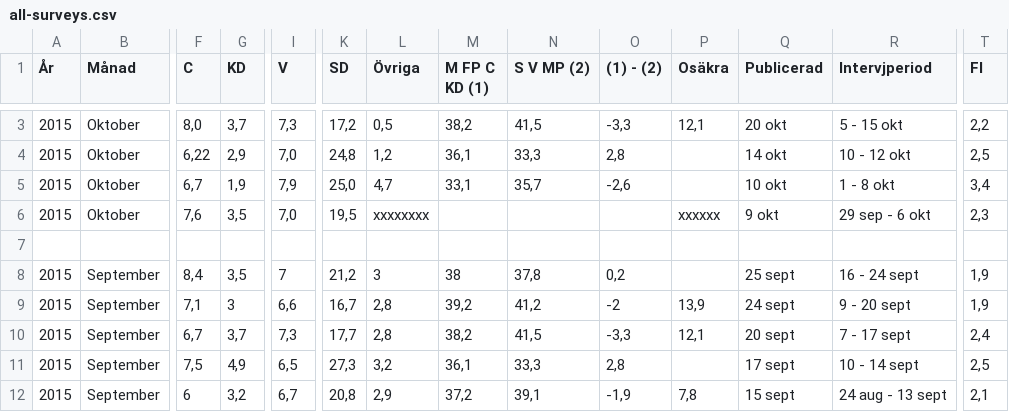
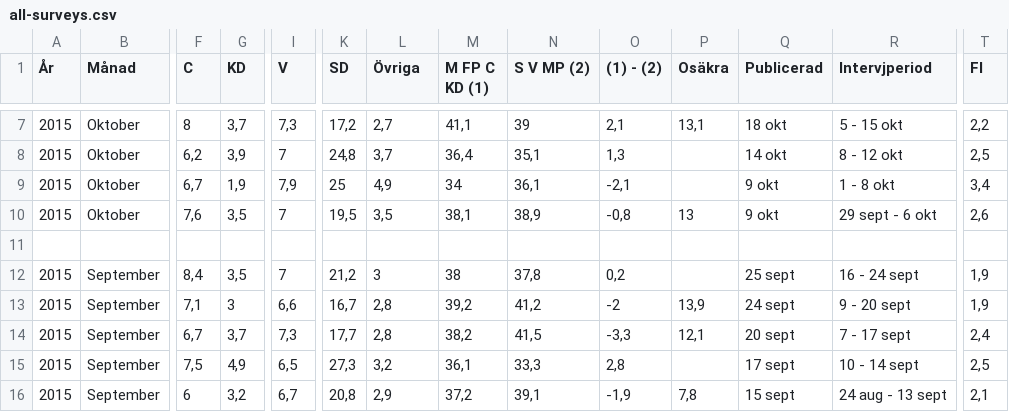
Before and after one commit to hampusborgos/swedish-opinion-data, a CSV file: all-surveys.csv, drawn as a sheet; only a part is shown, gaps mark what is left out; addresses are those after the commit; the diff covers the shown part only; the diff names each change by its address in the sheet, - before the commit and + after, or states it on an @@ line.

Commit message:
All october figures.

```diff
--- a/all-surveys.csv
+++ b/all-surveys.csv
-F7 (C): 8,0
+F7 (C): 8
-L7 (Övriga): 0,5
+L7 (Övriga): 2,7
-M7 (M FP C KD (1)): 38,2
+M7 (M FP C KD (1)): 41,1
-N7 (S V MP (2)): 41,5
+N7 (S V MP (2)): 39
-O7 ((1) - (2)): -3,3
+O7 ((1) - (2)): 2,1
-P7 (Osäkra): 12,1
+P7 (Osäkra): 13,1
-Q7 (Publicerad): 20 okt
+Q7 (Publicerad): 18 okt
-F8 (C): 6,22
+F8 (C): 6,2
-G8 (KD): 2,9
+G8 (KD): 3,9
-I8 (V): 7,0
+I8 (V): 7
-L8 (Övriga): 1,2
+L8 (Övriga): 3,7
-M8 (M FP C KD (1)): 36,1
+M8 (M FP C KD (1)): 36,4
-N8 (S V MP (2)): 33,3
+N8 (S V MP (2)): 35,1
-O8 ((1) - (2)): 2,8
+O8 ((1) - (2)): 1,3
-R8 (Intervjperiod): 10 - 12 okt
+R8 (Intervjperiod): 8 - 12 okt
-K9 (SD): 25,0
+K9 (SD): 25
-L9 (Övriga): 4,7
+L9 (Övriga): 4,9
-M9 (M FP C KD (1)): 33,1
+M9 (M FP C KD (1)): 34
-N9 (S V MP (2)): 35,7
+N9 (S V MP (2)): 36,1
-O9 ((1) - (2)): -2,6
+O9 ((1) - (2)): -2,1
-Q9 (Publicerad): 10 okt
+Q9 (Publicerad): 9 okt
-I10 (V): 7,0
+I10 (V): 7
-L10 (Övriga): xxxxxxxx
+L10 (Övriga): 3,5
-M10 (M FP C KD (1)): (empty)
+M10 (M FP C KD (1)): 38,1
-N10 (S V MP (2)): (empty)
+N10 (S V MP (2)): 38,9
-O10 ((1) - (2)): (empty)
+O10 ((1) - (2)): -0,8
-P10 (Osäkra): xxxxxx
+P10 (Osäkra): 13
-R10 (Intervjperiod): 29 sep - 6 okt
+R10 (Intervjperiod): 29 sept - 6 okt
-T10 (FI): 2,3
+T10 (FI): 2,6
```
Also changed, not shown: 4 added rows and 6 edited cells elsewhere in this file.
